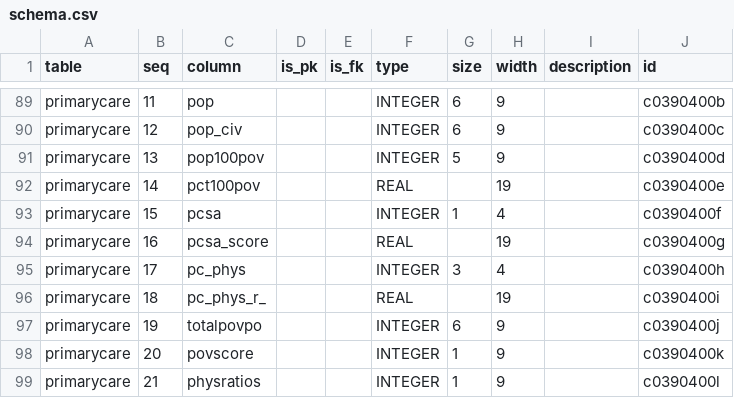
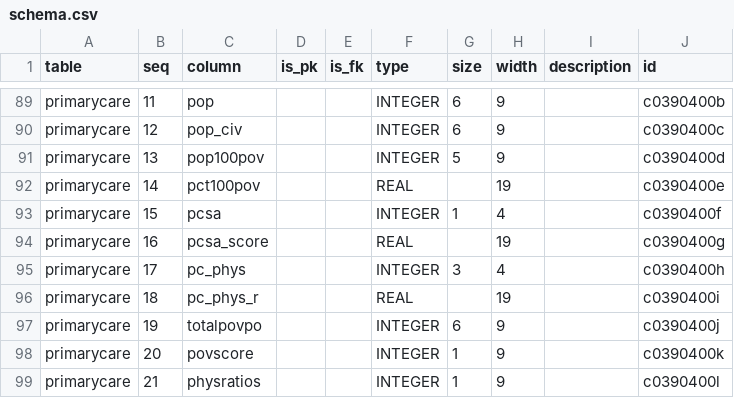
Before and after one commit to CivicKnowledge/ca-health-bundles, a CSV file: oshpd.ca.gov/hpsa/meta/schema.csv, drawn as a sheet; only a part is shown, gaps mark what is left out.

```diff
--- a/oshpd.ca.gov/hpsa/meta/schema.csv
+++ b/oshpd.ca.gov/hpsa/meta/schema.csv
@@ -95,3 +95,3 @@ primarycare,16,pcsa_score,,,REAL,,19,,c0390400g
 primarycare,17,pc_phys,,,INTEGER,3,4,,c0390400h
-primarycare,18,pc_phys_r_,,,REAL,,19,,c0390400i
+primarycare,18,pc_phys_r,,,REAL,,19,,c0390400i
 primarycare,19,totalpovpo,,,INTEGER,6,9,,c0390400j
```
Also changed, not shown: oshpd.ca.gov/facilities/meta/schema.csv, 5 other files.
